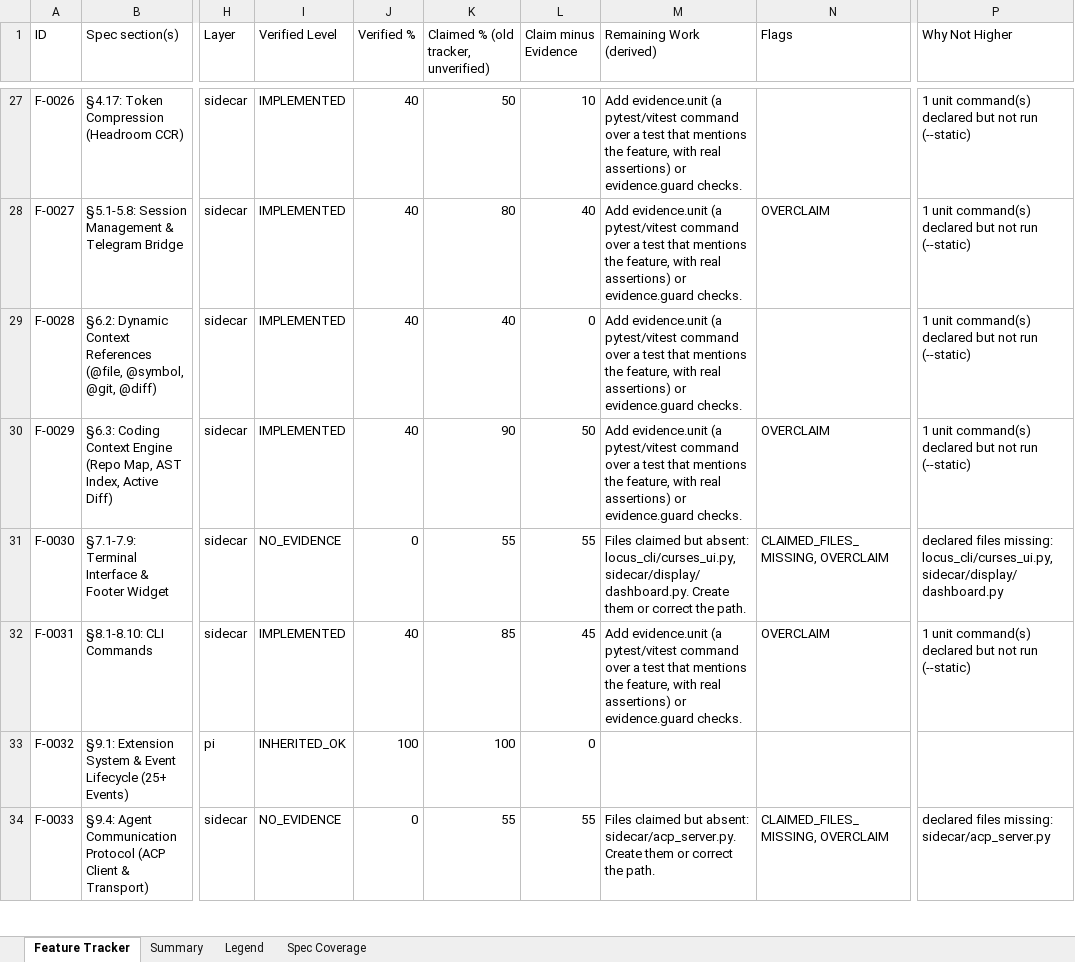
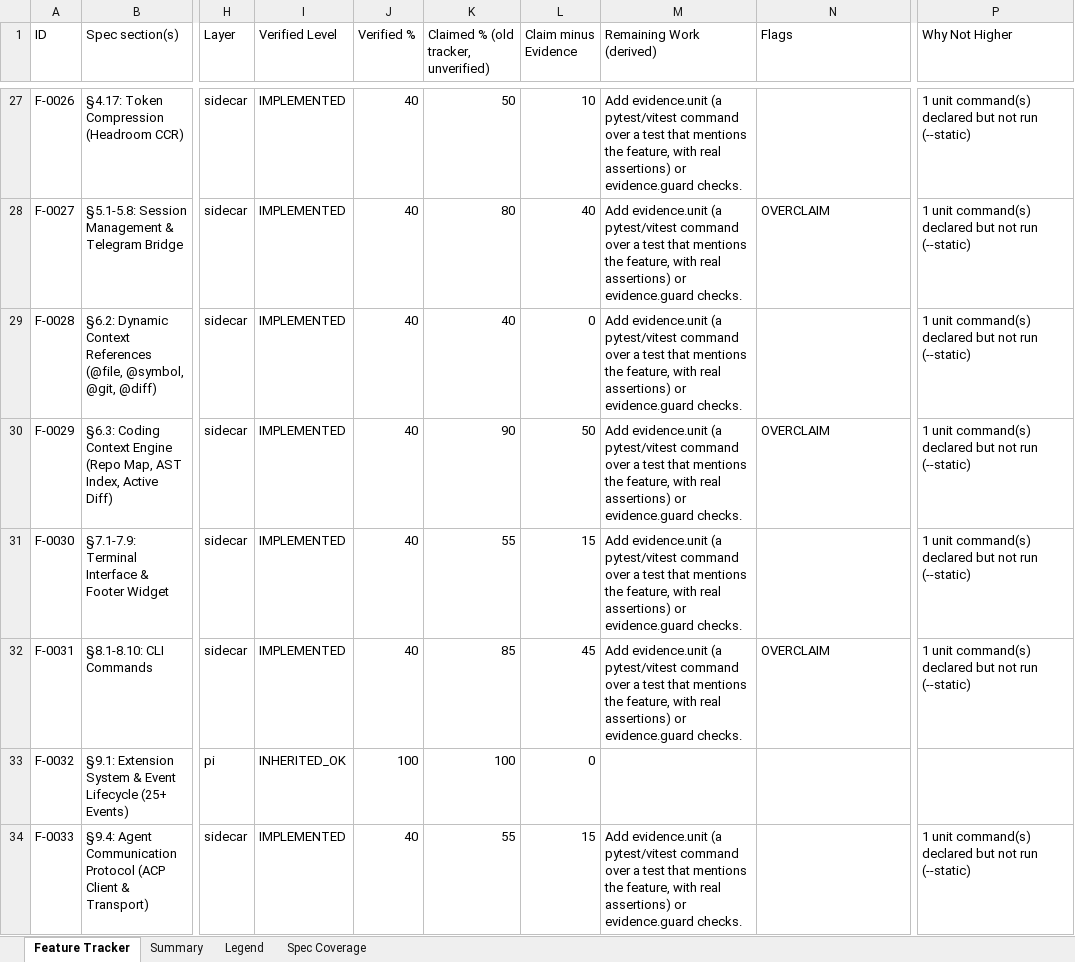
Before and after one commit to Shivamxp23/Locus-OS, an Excel workbook: .keysndocs/Documentation/Implementation Plans/Implementation Report/Locus_Implementation_Tracker.xlsx, sheet Feature Tracker, drawn as a sheet; only a part is shown, gaps mark what is left out; values as stored, in another font and other column widths than the file's, no cell formats; the diff covers the shown part only; the diff names each change by its address in the sheet, - before the commit and + after, or states it on an @@ line.

Commit message:
feat(infra-keeppi): complete Wave 8E Infrastructure Integration & Upstream KEEP-PI Evidence

```diff
--- a/.keysndocs/Documentation/Implementation Plans/Implementation Report/Locus_Implementation_Tracker.xlsx (sheet Feature Tracker)
+++ b/.keysndocs/Documentation/Implementation Plans/Implementation Report/Locus_Implementation_Tracker.xlsx (sheet Feature Tracker)
-I31 (Verified Level): NO_EVIDENCE
+I31 (Verified Level): IMPLEMENTED
-J31 (Verified %): 0
+J31 (Verified %): 40
-L31 (Claim minus Evidence): 55
+L31 (Claim minus Evidence): 15
-M31 (Remaining Work (derived)): Files claimed but absent: locus_cli/curses_ui.py, sidecar/display/dashboard.py. Create them or correct the path.
+M31 (Remaining Work (derived)): Add evidence.unit (a pytest/vitest command over a test that mentions the feature, with real assertions) or evidence.guard checks.
-N31 (Flags): CLAIMED_FILES_MISSING, OVERCLAIM
+N31 (Flags): (empty)
-P31 (Why Not Higher): declared files missing: locus_cli/curses_ui.py, sidecar/display/dashboard.py
+P31 (Why Not Higher): 1 unit command(s) declared but not run (--static)
-I34 (Verified Level): NO_EVIDENCE
+I34 (Verified Level): IMPLEMENTED
-J34 (Verified %): 0
+J34 (Verified %): 40
-L34 (Claim minus Evidence): 55
+L34 (Claim minus Evidence): 15
-M34 (Remaining Work (derived)): Files claimed but absent: sidecar/acp_server.py. Create them or correct the path.
+M34 (Remaining Work (derived)): Add evidence.unit (a pytest/vitest command over a test that mentions the feature, with real assertions) or evidence.guard checks.
-N34 (Flags): CLAIMED_FILES_MISSING, OVERCLAIM
+N34 (Flags): (empty)
-P34 (Why Not Higher): declared files missing: sidecar/acp_server.py
+P34 (Why Not Higher): 1 unit command(s) declared but not run (--static)
```
Also changed, not shown: 159 edited cells elsewhere in this sheet, sheet Summary, cell formats, 4 other files.
